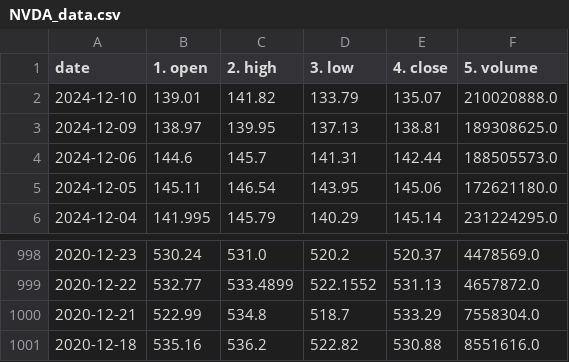
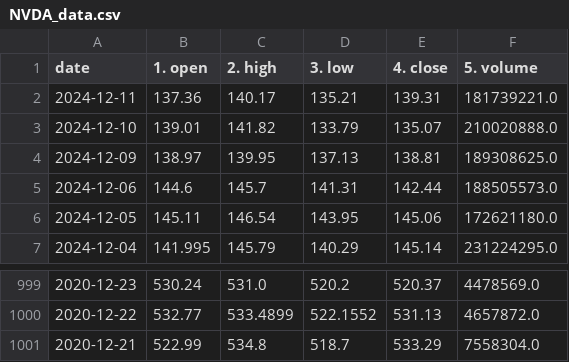
Before and after one commit to DPlll/Algo-Stock-Trader, a CSV file: CSV_data_copies/NVDA_data.csv, drawn as a sheet; only a part is shown, gaps mark what is left out; removed rows and columns are numbered as before the commit, all else as after; the diff names each change by its address in the sheet, - before the commit and + after, or states it on an @@ line.

Commit message:
Added RSI signal scanning for historical data collected in the csv from AlphaAdvatage

```diff
--- a/CSV_data_copies/NVDA_data.csv
+++ b/CSV_data_copies/NVDA_data.csv
+row 2: 2024-12-11 | 137.36 | 140.17 | 135.21 | 139.31 | 181739221.0
-row 1001: 2020-12-18 | 535.16 | 536.2 | 522.82 | 530.88 | 8551616.0
```
Also changed, not shown: 1 other file.
